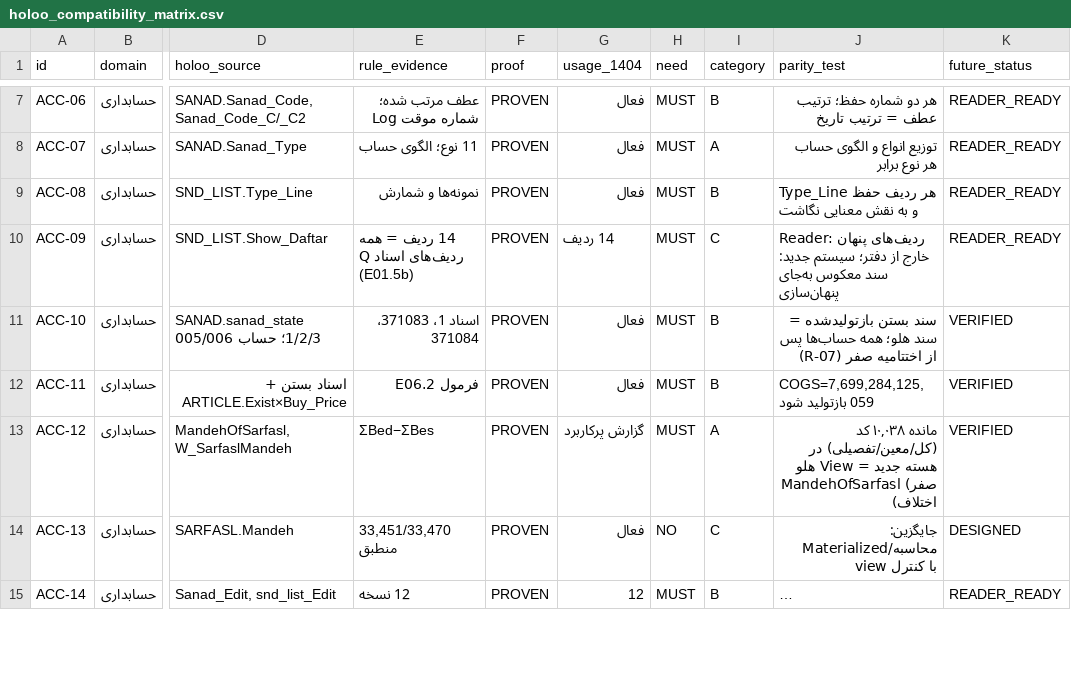
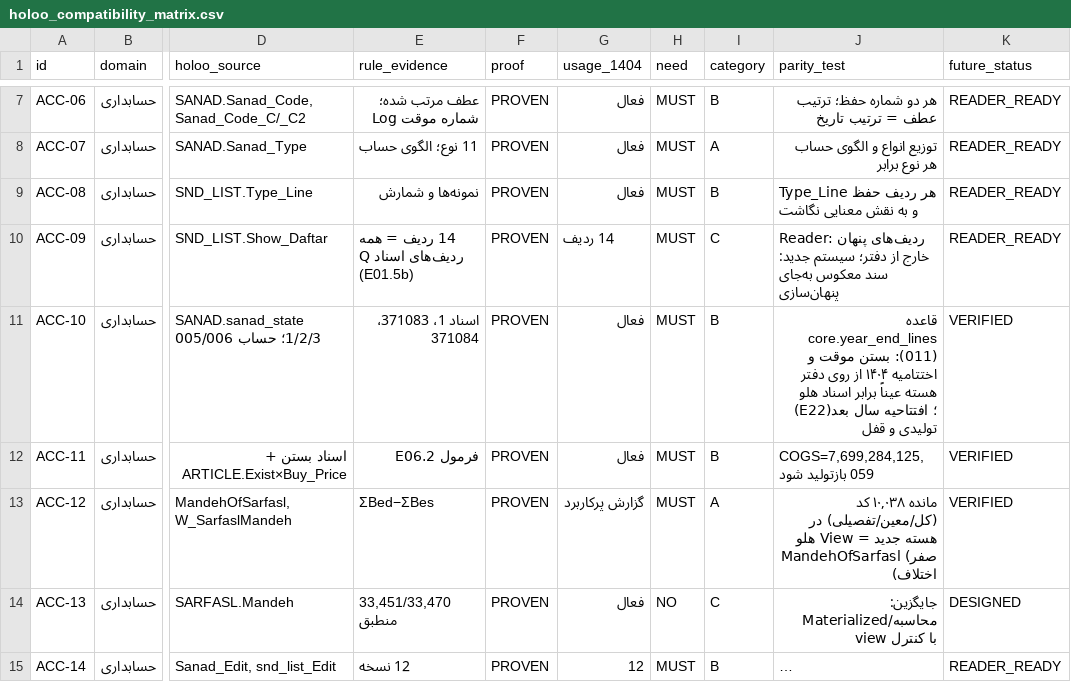
Before and after one commit to alishiravi40-a11y/-, a CSV file: reverse_engineering/hesabdari_rasmi/compatibility/holoo_compatibility_matrix.csv, drawn as a sheet; only a part is shown, gaps mark what is left out; long unchanged cells end in …; the diff covers the shown part only; the diff names each change by its address in the sheet, - before the commit and + after, or states it on an @@ line.

```diff
--- a/reverse_engineering/hesabdari_rasmi/compatibility/holoo_compatibility_matrix.csv
+++ b/reverse_engineering/hesabdari_rasmi/compatibility/holoo_compatibility_matrix.csv
-J11 (parity_test): سند بستن بازتولیدشده = سند هلو؛ همه حساب‌ها پس از اختتامیه صفر (R-07)
+J11 (parity_test): قاعده core.year_end_lines (011): بستن موقت و اختتامیه ۱۴۰۴ از روی دفتر هسته عیناً برابر اسناد هلو (E22)؛ افتتاحیه سال بعد تولیدی و قفل
```
Also changed, not shown: 11 edited cells elsewhere in this file, 20 other files.
